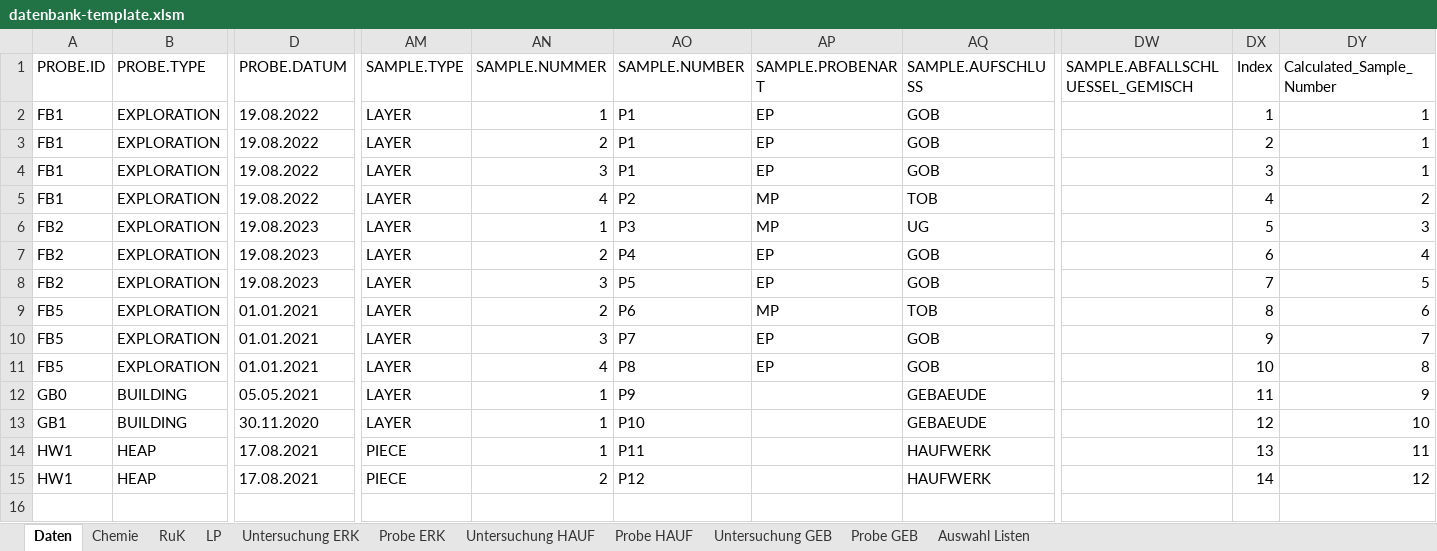
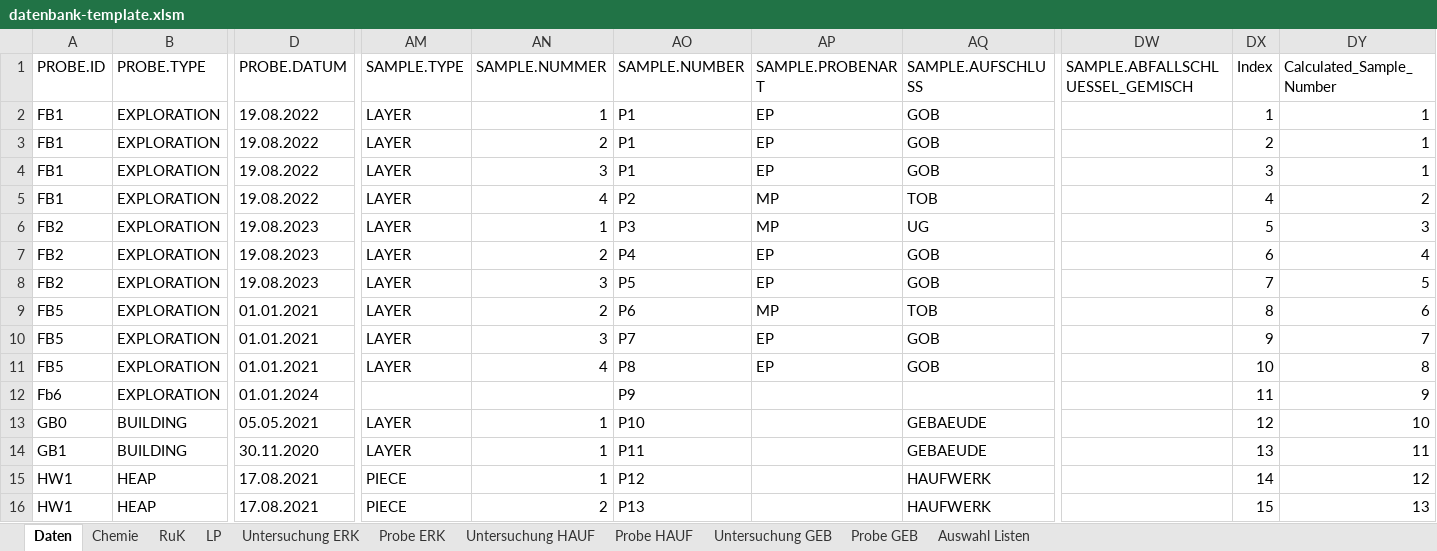
Before and after one commit to mkuenzl/sbt-generator, an Excel workbook: resources/datenbank-template.xlsm, sheet Daten, drawn as a sheet; only a part is shown, gaps mark what is left out; values as stored, in another font and other column widths than the file's, no borders; table styles not drawn; addresses are those after the commit; rows hold the shown columns only; the diff names each change by its address in the sheet, - before the commit and + after, or states it on an @@ line.

Commit message:
- Date Correction Mechanism implemented. - Column Regulation deleted For Column  E, F, G, J and L in "Untersuchung GEB" - Column Regulation deleted for column O in "Probe GEB"

```diff
--- a/resources/datenbank-template.xlsm (sheet Daten)
+++ b/resources/datenbank-template.xlsm (sheet Daten)
+row 12: Fb6 | EXPLORATION | 01.01.2024 |  |  | P9 |  |  |  | 11 | 9
-AO13 (SAMPLE.NUMBER): P9
+AO13 (SAMPLE.NUMBER): P10
-DX13 (Index): 11
+DX13 (Index): 12
-DY13 (Calculated_Sample_Number): 9
+DY13 (Calculated_Sample_Number): 10
-AO14 (SAMPLE.NUMBER): P10
+AO14 (SAMPLE.NUMBER): P11
-DX14 (Index): 12
+DX14 (Index): 13
-DY14 (Calculated_Sample_Number): 10
+DY14 (Calculated_Sample_Number): 11
-AO15 (SAMPLE.NUMBER): P11
+AO15 (SAMPLE.NUMBER): P12
-DX15 (Index): 13
+DX15 (Index): 14
-DY15 (Calculated_Sample_Number): 11
+DY15 (Calculated_Sample_Number): 12
-AO16 (SAMPLE.NUMBER): P12
+AO16 (SAMPLE.NUMBER): P13
-DX16 (Index): 14
+DX16 (Index): 15
-DY16 (Calculated_Sample_Number): 12
+DY16 (Calculated_Sample_Number): 13
```
Also changed, not shown: sheet Untersuchung ERK, hidden cells, charts or pictures, 1 other file.
